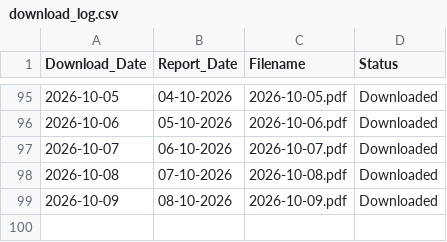
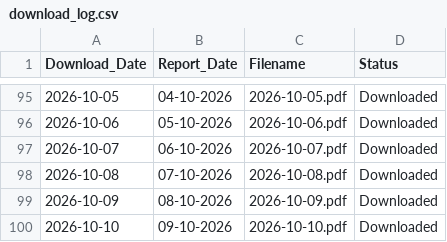
Before and after one commit to varap0276-max/IMD_Rainfall_Archive2, a CSV file: archive/logs/download_log.csv, drawn as a sheet; only a part is shown, gaps mark what is left out.

```diff
--- a/archive/logs/download_log.csv
+++ b/archive/logs/download_log.csv
@@ -99 +99,2 @@ Download_Date,Report_Date,Filename,Status
 2026-10-09,08-10-2026,2026-10-09.pdf,Downloaded
+2026-10-10,09-10-2026,2026-10-10.pdf,Downloaded
```
Also changed, not shown: 2 other files.
